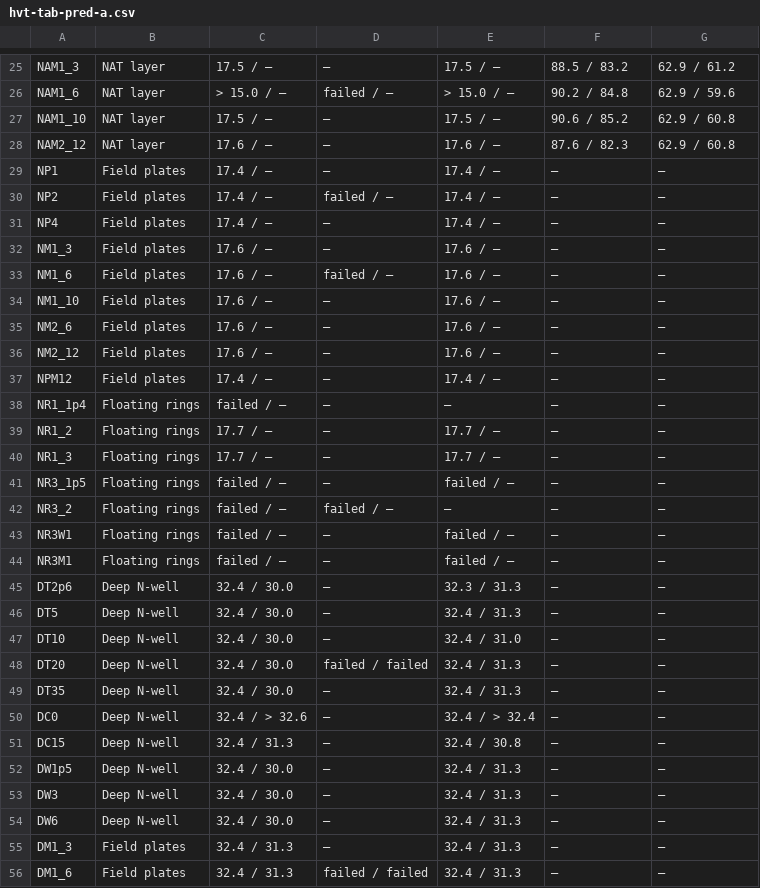
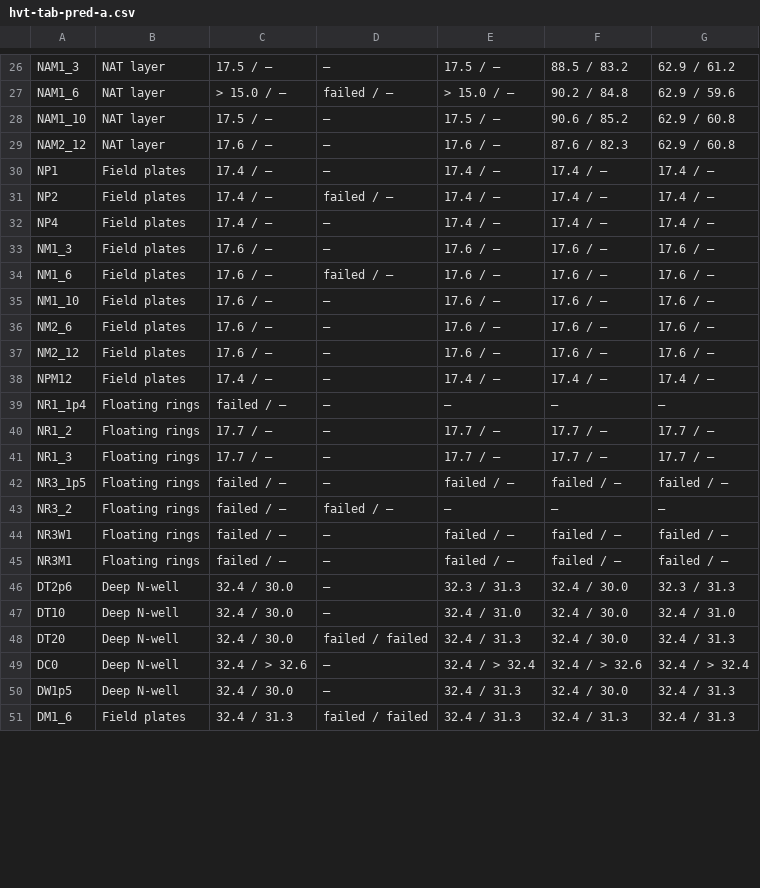
Before and after one commit to mithro/evampire, a CSV file: docs/high-voltage/test-die/hvt-tab-pred-a.csv, drawn as a sheet; only a part is shown, gaps mark what is left out; the diff covers the shown part only.

```diff
--- a/docs/high-voltage/test-die/hvt-tab-pred-a.csv
+++ b/docs/high-voltage/test-die/hvt-tab-pred-a.csv
@@ -28,29 +29,23 @@ NAM1_10,NAT layer,17.5 / –,–,17.5 / –,90.6 / 85.2,62.9 / 60.8
 NAM2_12,NAT layer,17.6 / –,–,17.6 / –,87.6 / 82.3,62.9 / 60.8
-NP1,Field plates,17.4 / –,–,17.4 / –,–,–
-NP2,Field plates,17.4 / –,failed / –,17.4 / –,–,–
-NP4,Field plates,17.4 / –,–,17.4 / –,–,–
-NM1_3,Field plates,17.6 / –,–,17.6 / –,–,–
-NM1_6,Field plates,17.6 / –,failed / –,17.6 / –,–,–
-NM1_10,Field plates,17.6 / –,–,17.6 / –,–,–
-NM2_6,Field plates,17.6 / –,–,17.6 / –,–,–
-NM2_12,Field plates,17.6 / –,–,17.6 / –,–,–
-NPM12,Field plates,17.4 / –,–,17.4 / –,–,–
+NP1,Field plates,17.4 / –,–,17.4 / –,17.4 / –,17.4 / –
+NP2,Field plates,17.4 / –,failed / –,17.4 / –,17.4 / –,17.4 / –
+NP4,Field plates,17.4 / –,–,17.4 / –,17.4 / –,17.4 / –
+NM1_3,Field plates,17.6 / –,–,17.6 / –,17.6 / –,17.6 / –
+NM1_6,Field plates,17.6 / –,failed / –,17.6 / –,17.6 / –,17.6 / –
+NM1_10,Field plates,17.6 / –,–,17.6 / –,17.6 / –,17.6 / –
+NM2_6,Field plates,17.6 / –,–,17.6 / –,17.6 / –,17.6 / –
+NM2_12,Field plates,17.6 / –,–,17.6 / –,17.6 / –,17.6 / –
+NPM12,Field plates,17.4 / –,–,17.4 / –,17.4 / –,17.4 / –
 NR1_1p4,Floating rings,failed / –,–,–,–,–
-NR1_2,Floating rings,17.7 / –,–,17.7 / –,–,–
-NR1_3,Floating rings,17.7 / –,–,17.7 / –,–,–
-NR3_1p5,Floating rings,failed / –,–,failed / –,–,–
+NR1_2,Floating rings,17.7 / –,–,17.7 / –,17.7 / –,17.7 / –
+NR1_3,Floating rings,17.7 / –,–,17.7 / –,17.7 / –,17.7 / –
+NR3_1p5,Floating rings,failed / –,–,failed / –,failed / –,failed / –
 NR3_2,Floating rings,failed / –,failed / –,–,–,–
-NR3W1,Floating rings,failed / –,–,failed / –,–,–
-NR3M1,Floating rings,failed / –,–,failed / –,–,–
-DT2p6,Deep N-well,32.4 / 30.0,–,32.3 / 31.3,–,–
-DT5,Deep N-well,32.4 / 30.0,–,32.4 / 31.3,–,–
-DT10,Deep N-well,32.4 / 30.0,–,32.4 / 31.0,–,–
-DT20,Deep N-well,32.4 / 30.0,failed / failed,32.4 / 31.3,–,–
-DT35,Deep N-well,32.4 / 30.0,–,32.4 / 31.3,–,–
-DC0,Deep N-well,32.4 / > 32.6,–,32.4 / > 32.4,–,–
-DC15,Deep N-well,32.4 / 31.3,–,32.4 / 30.8,–,–
-DW1p5,Deep N-well,32.4 / 30.0,–,32.4 / 31.3,–,–
-DW3,Deep N-well,32.4 / 30.0,–,32.4 / 31.3,–,–
-DW6,Deep N-well,32.4 / 30.0,–,32.4 / 31.3,–,–
-DM1_3,Field plates,32.4 / 31.3,–,32.4 / 31.3,–,–
-DM1_6,Field plates,32.4 / 31.3,failed / failed,32.4 / 31.3,–,–
+NR3W1,Floating rings,failed / –,–,failed / –,failed / –,failed / –
+NR3M1,Floating rings,failed / –,–,failed / –,failed / –,failed / –
+DT2p6,Deep N-well,32.4 / 30.0,–,32.3 / 31.3,32.4 / 30.0,32.3 / 31.3
+DT10,Deep N-well,32.4 / 30.0,–,32.4 / 31.0,32.4 / 30.0,32.4 / 31.0
+DT20,Deep N-well,32.4 / 30.0,failed / failed,32.4 / 31.3,32.4 / 30.0,32.4 / 31.3
+DC0,Deep N-well,32.4 / > 32.6,–,32.4 / > 32.4,32.4 / > 32.6,32.4 / > 32.4
+DW1p5,Deep N-well,32.4 / 30.0,–,32.4 / 31.3,32.4 / 30.0,32.4 / 31.3
+DM1_6,Field plates,32.4 / 31.3,failed / failed,32.4 / 31.3,32.4 / 31.3,32.4 / 31.3
```
Also changed, not shown: 1 added row, 1 removed row and 42 edited cells elsewhere in this file, docs/high-voltage/test-die/hvt-tab-dnw.csv, docs/high-voltage/test-die/hvt-tab-pads.csv, 13 other files.
